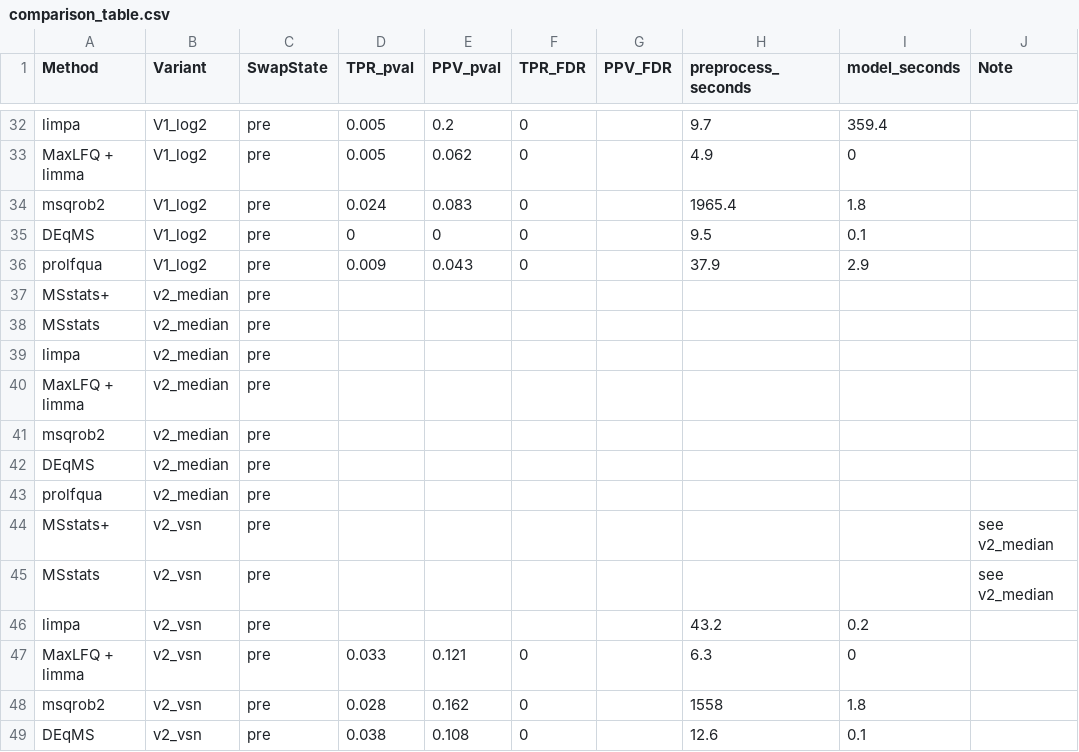
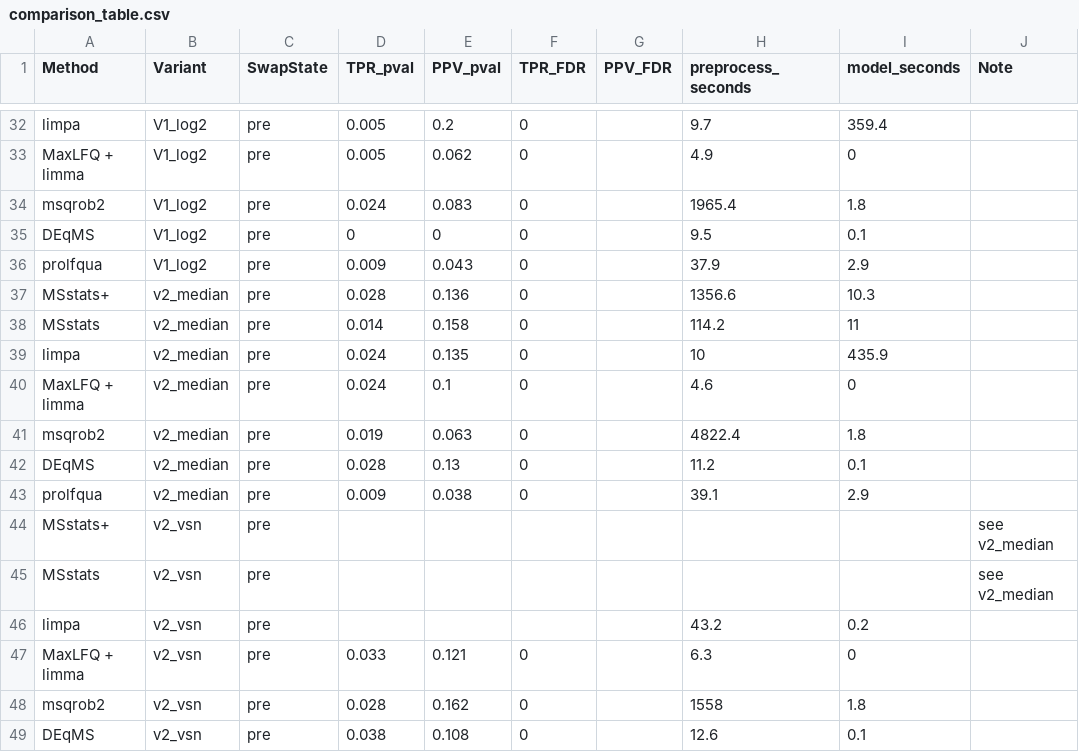
Before and after one commit to wolski/msstatsplus-quant-review, a CSV file: CSF_Spectronaut_swap/all_dilutions/comparison_table.csv, drawn as a sheet; only a part is shown, gaps mark what is left out; the diff covers the shown part only.

```diff
--- a/CSF_Spectronaut_swap/all_dilutions/comparison_table.csv
+++ b/CSF_Spectronaut_swap/all_dilutions/comparison_table.csv
@@ -36,9 +36,9 @@ DEqMS,V1_log2,pre,0,0,0,,9.5,0.1,
 prolfqua,V1_log2,pre,0.009,0.043,0,,37.9,2.9,
-MSstats+,v2_median,pre,,,,,,,
-MSstats,v2_median,pre,,,,,,,
-limpa,v2_median,pre,,,,,,,
-MaxLFQ + limma,v2_median,pre,,,,,,,
-msqrob2,v2_median,pre,,,,,,,
-DEqMS,v2_median,pre,,,,,,,
-prolfqua,v2_median,pre,,,,,,,
+MSstats+,v2_median,pre,0.028,0.136,0,,1356.6,10.3,
+MSstats,v2_median,pre,0.014,0.158,0,,114.2,11,
+limpa,v2_median,pre,0.024,0.135,0,,10,435.9,
+MaxLFQ + limma,v2_median,pre,0.024,0.1,0,,4.6,0,
+msqrob2,v2_median,pre,0.019,0.063,0,,4822.4,1.8,
+DEqMS,v2_median,pre,0.028,0.13,0,,11.2,0.1,
+prolfqua,v2_median,pre,0.009,0.038,0,,39.1,2.9,
 MSstats+,v2_vsn,pre,,,,,,,see v2_median
```
Also changed, not shown: 67 edited cells elsewhere in this file, 42 other files.
